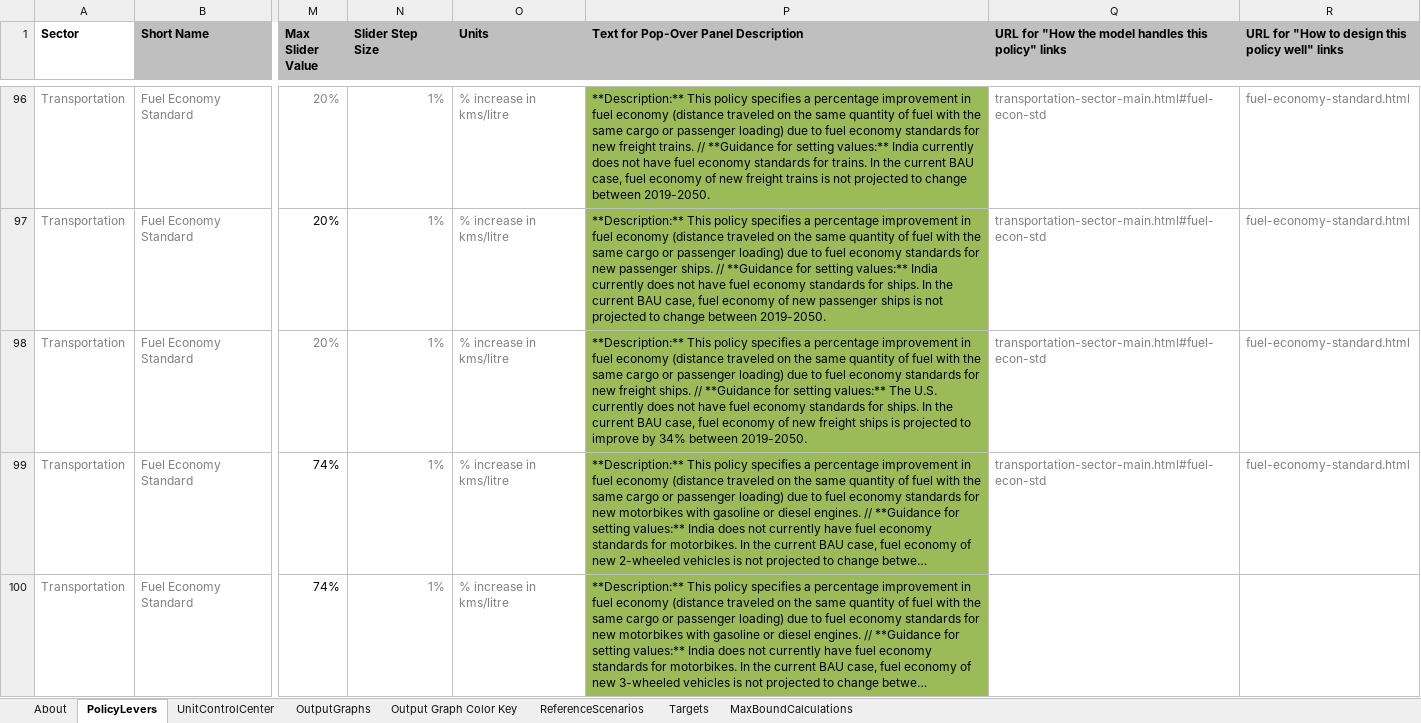
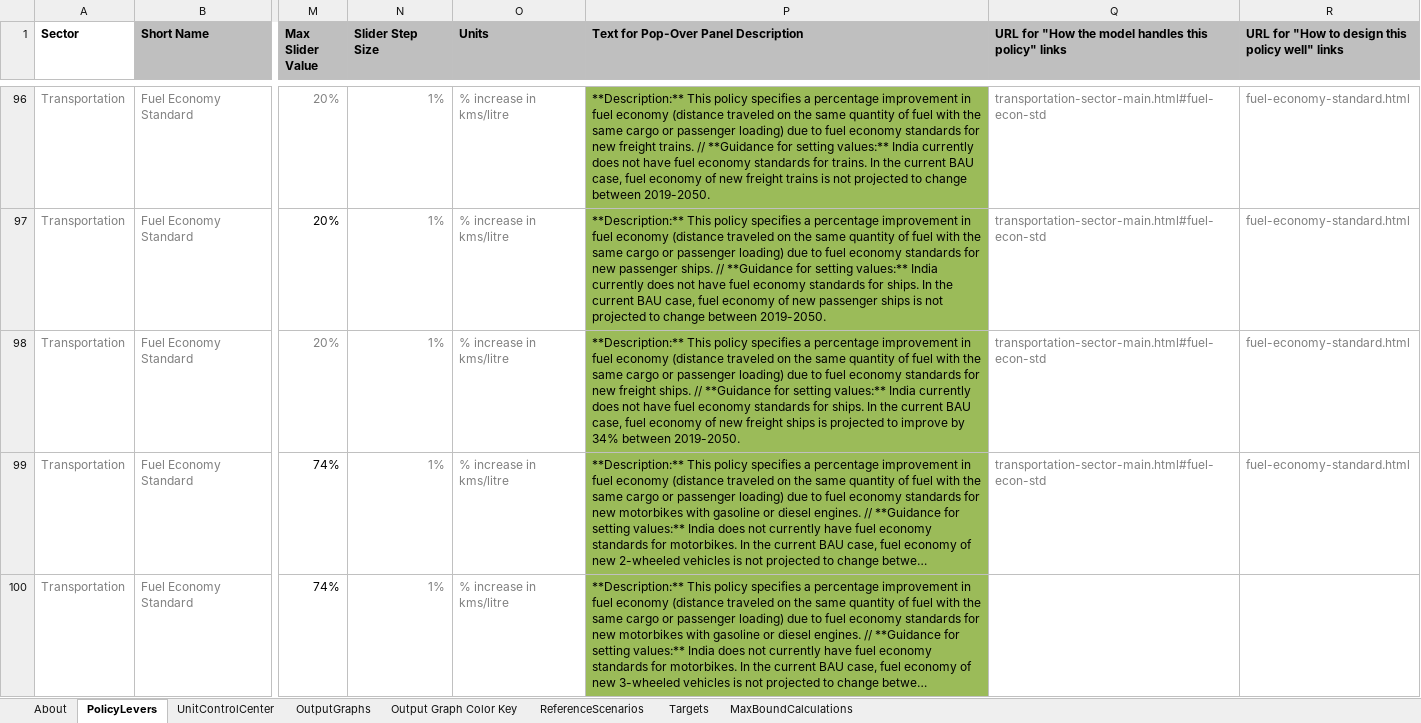
Before and after one commit to EnergyInnovation/eps-india, an Excel workbook: WebAppData.xlsx, sheet PolicyLevers, drawn as a sheet; only a part is shown, gaps mark what is left out; long unchanged cells end in …; values as stored, in another font and other column widths than the file's, no borders; conditional formats not drawn; the diff covers the shown part only; the diff names each change by its address in the sheet, - before the commit and + after, or states it on an @@ line.

```diff
--- a/WebAppData.xlsx (sheet PolicyLevers)
+++ b/WebAppData.xlsx (sheet PolicyLevers)
-P98: …setting values:** The U.S. currently does…
+P98: …setting values:** India currently does…
```
Also changed, not shown: 1 added row and 121 hidden or unhidden rows elsewhere in this sheet, sheet Targets, sheet OutputGraphs.
